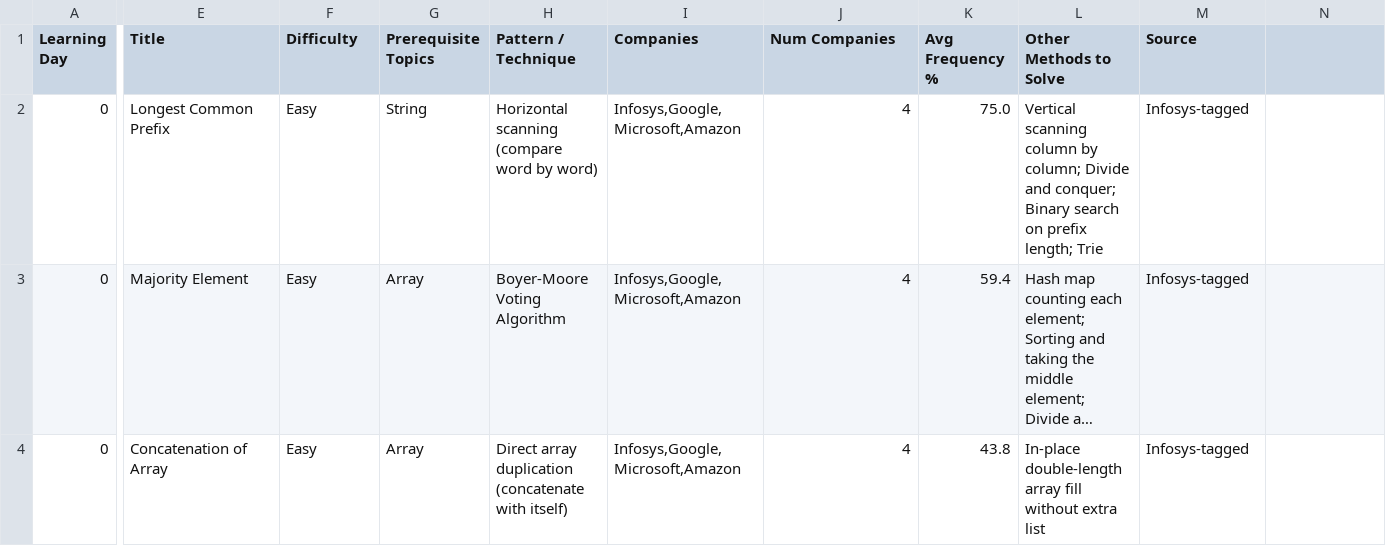
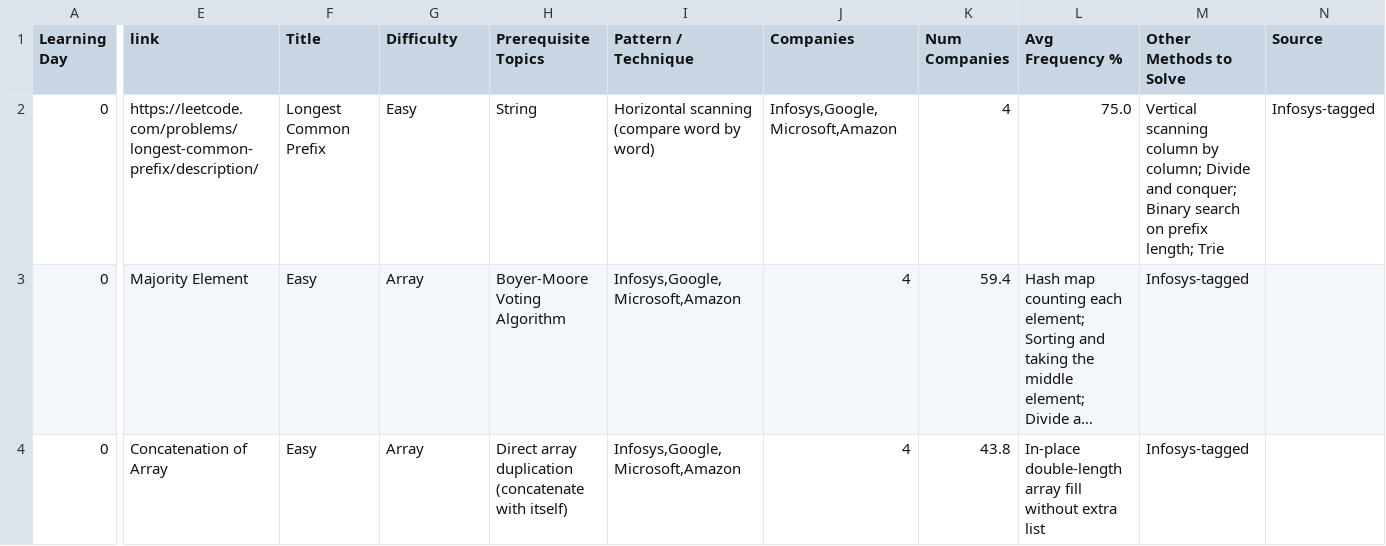
Before and after one commit to HarshPatil1012/JavaDSA, a CSV file: dsa_master_practice_sheet.csv, drawn as a sheet; only a part is shown, gaps mark what is left out; long unchanged cells end in …; the diff names each change by its address in the sheet, - before the commit and + after, or states it on an @@ line.

Commit message:
Update dsa_master_practice_sheet.csv

```diff
--- a/dsa_master_practice_sheet.csv
+++ b/dsa_master_practice_sheet.csv
-E1: Title
+E1: link
-F1: Difficulty
+F1: Title
-G1: Prerequisite Topics
+G1: Difficulty
-H1: Pattern / Technique
+H1: Prerequisite Topics
-I1: Companies
+I1: Pattern / Technique
-J1: Num Companies
+J1: Companies
-K1: Avg Frequency %
+K1: Num Companies
-L1: Other Methods to Solve
+L1: Avg Frequency %
-M1: Source
+M1: Other Methods to Solve
-N1: (empty)
+N1: Source
-E2 (link): Longest Common Prefix
+E2 (link): https://leetcode.com/problems/longest-common-prefix/description/
-F2 (Title): Easy
+F2 (Title): Longest Common Prefix
-G2 (Difficulty): String
+G2 (Difficulty): Easy
-H2 (Prerequisite Topics): Horizontal scanning (compare word by word)
+H2 (Prerequisite Topics): String
-I2 (Pattern / Technique): Infosys,Google,Microsoft,Amazon
+I2 (Pattern / Technique): Horizontal scanning (compare word by word)
-J2 (Companies): 4
+J2 (Companies): Infosys,Google,Microsoft,Amazon
-K2 (Num Companies): 75.0
+K2 (Num Companies): 4
-L2 (Avg Frequency %): Vertical scanning column by column; Divide and conquer; Binary search on prefix length; Trie
+L2 (Avg Frequency %): 75.0
-M2 (Other Methods to Solve): Infosys-tagged
+M2 (Other Methods to Solve): Vertical scanning column by column; Divide and conquer; Binary search on prefix length; Trie
-N2 (Source): (empty)
+N2 (Source): Infosys-tagged
```
